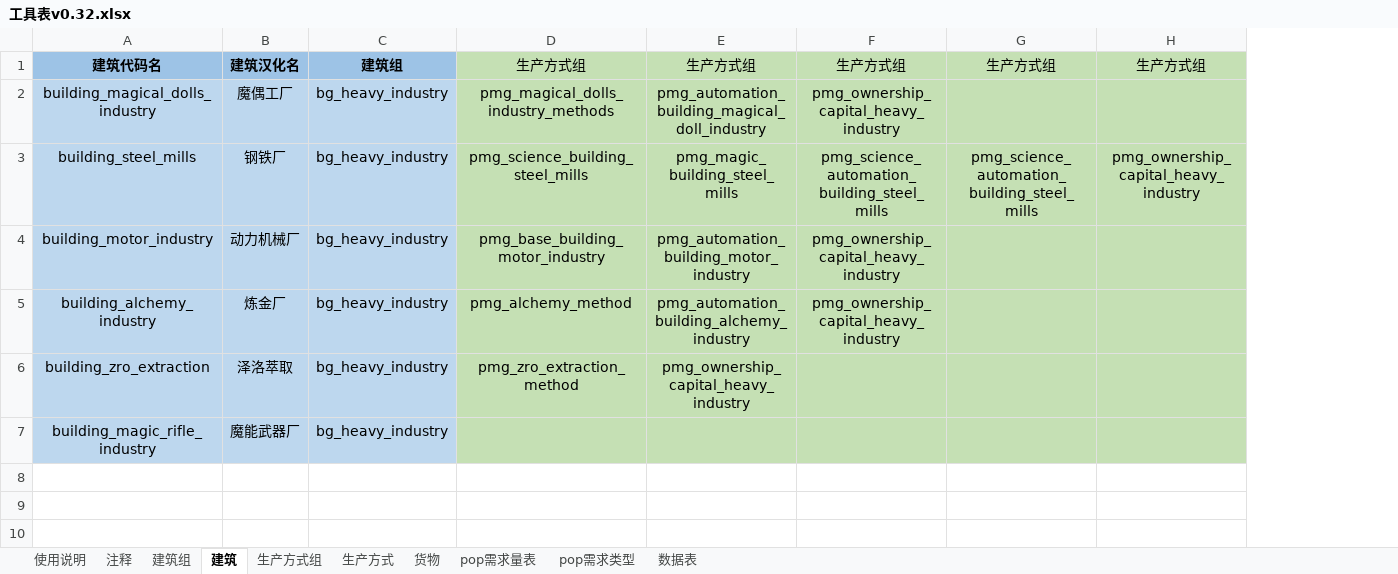
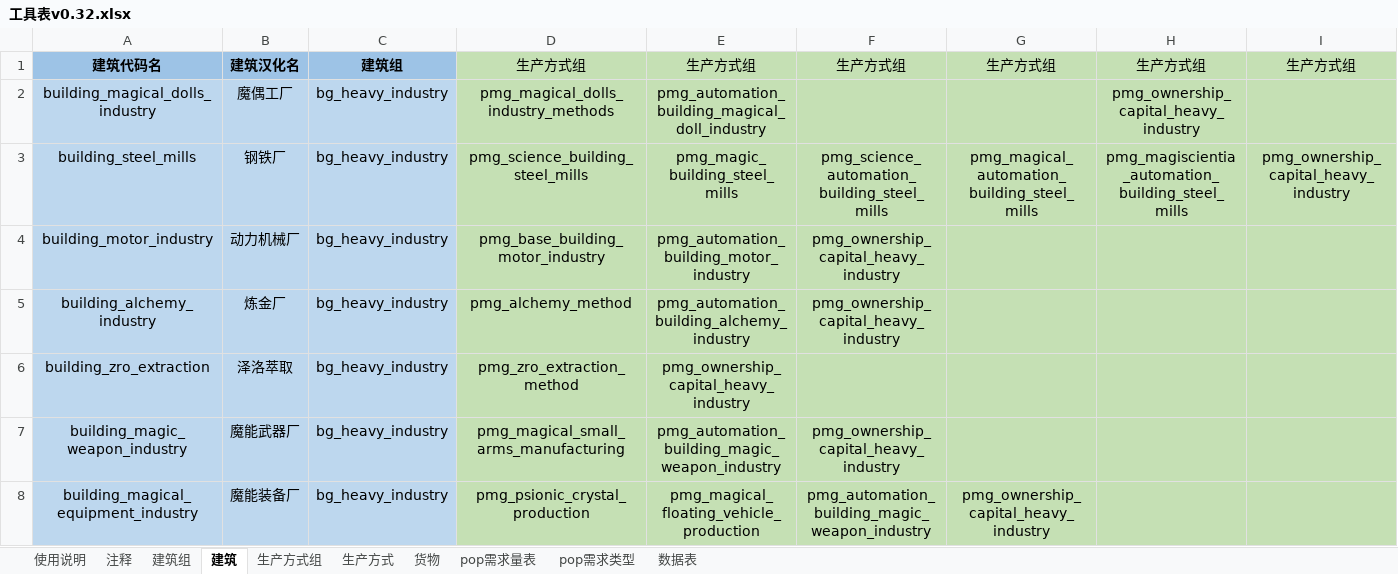
Before and after one commit to YFFtYHwsdj/Aurora-of-Magiscientia, an Excel workbook: 数值设定/工具表v0.32.xlsx, sheet 建筑, drawn as a sheet; only a part is shown; values as stored, in another font and other column widths than the file's, no borders; removed rows and columns are numbered as before the commit, all else as after; rows hold the shown columns only; the diff names each change by its address in the sheet, - before the commit and + after, or states it on an @@ line.

Commit message:
数值设定：魔能武器厂与魔能装备厂

```diff
--- a/数值设定/工具表v0.32.xlsx (sheet 建筑)
+++ b/数值设定/工具表v0.32.xlsx (sheet 建筑)
+column I, rows 1-3: 生产方式组 |  | pmg_ownership_capital_heavy_industry
-F2: pmg_ownership_capital_heavy_industry
+F2: (empty)
-H2: (empty)
+H2: pmg_ownership_capital_heavy_industry
-G3: pmg_science_automation_building_steel_mills
+G3: pmg_magical_automation_building_steel_mills
-H3: pmg_ownership_capital_heavy_industry
+H3: pmg_magiscientia_automation_building_steel_mills
-row 7: building_magic_rifle_industry | 魔能武器厂 | bg_heavy_industry
+row 7: building_magic_weapon_industry | 魔能武器厂 | bg_heavy_industry | pmg_magical_small_arms_manufacturing | pmg_automation_building_magic_weapon_industry | pmg_ownership_capital_heavy_industry
+row 8: building_magical_equipment_industry | 魔能装备厂 | bg_heavy_industry | pmg_psionic_crystal_production | pmg_magical_floating_vehicle_production | pmg_automation_building_magic_weapon_industry | pmg_ownership_capital_heavy_industry
```
Also changed, not shown: sheet 生产方式, sheet 生产方式组, hidden cells, 数值设定/生产方式效率显示表.xlsx.
